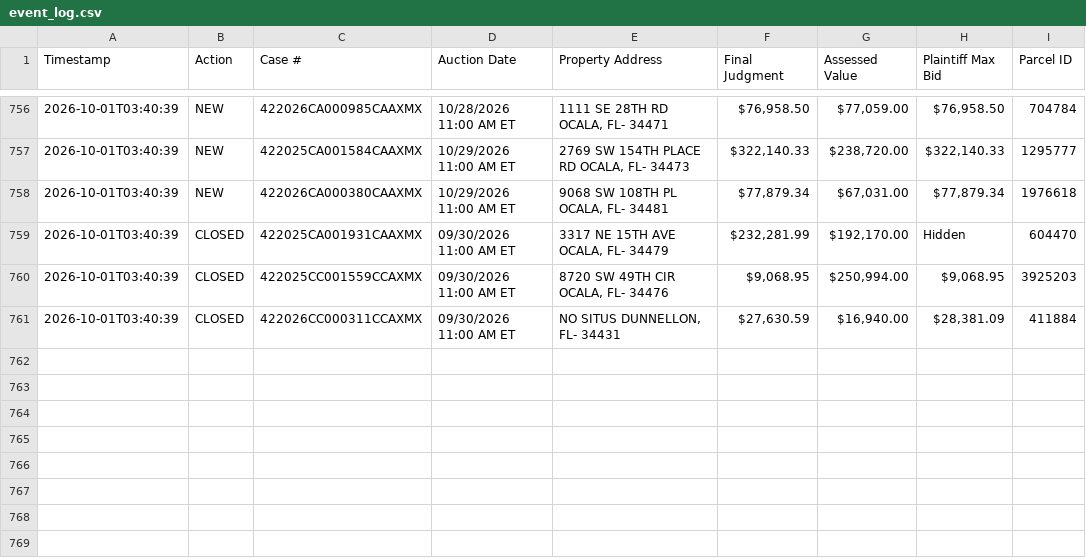
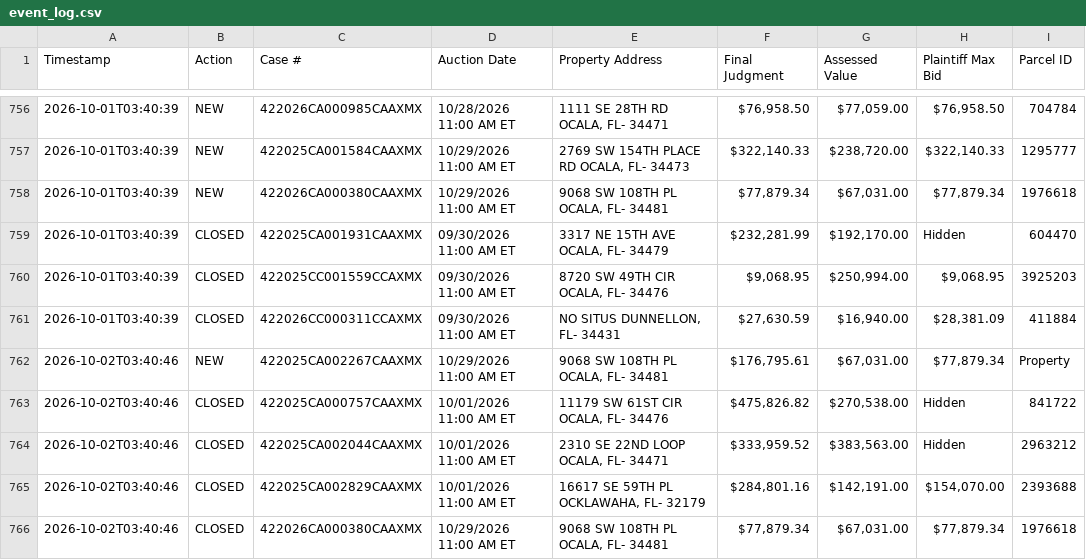
Before and after one commit to figlesias7/realforeclose-marion, a CSV file: data/event_log.csv, drawn as a sheet; only a part is shown, gaps mark what is left out.

```diff
--- a/data/event_log.csv
+++ b/data/event_log.csv
@@ -761 +761,6 @@ Timestamp,Action,Case #,Auction Date,Property Address,Final Judgment,Assessed Va
 2026-10-01T03:40:39,CLOSED,422026CC000311CCAXMX,09/30/2026 11:00 AM ET,"NO SITUS DUNNELLON, FL- 34431","$27,630.59","$16,940.00","$28,381.09",411884
+2026-10-02T03:40:46,NEW,422025CA002267CAAXMX,10/29/2026 11:00 AM ET,"9068 SW 108TH PL OCALA, FL- 34481","$176,795.61","$67,031.00","$77,879.34",Property
+2026-10-02T03:40:46,CLOSED,422025CA000757CAAXMX,10/01/2026 11:00 AM ET,"11179 SW 61ST CIR OCALA, FL- 34476","$475,826.82","$270,538.00",Hidden,841722
+2026-10-02T03:40:46,CLOSED,422025CA002044CAAXMX,10/01/2026 11:00 AM ET,"2310 SE 22ND LOOP OCALA, FL- 34471","$333,959.52","$383,563.00",Hidden,2963212
+2026-10-02T03:40:46,CLOSED,422025CA002829CAAXMX,10/01/2026 11:00 AM ET,"16617 SE 59TH PL OCKLAWAHA, FL- 32179","$284,801.16","$142,191.00","$154,070.00",2393688
+2026-10-02T03:40:46,CLOSED,422026CA000380CAAXMX,10/29/2026 11:00 AM ET,"9068 SW 108TH PL OCALA, FL- 34481","$77,879.34","$67,031.00","$77,879.34",1976618
```
Also changed, not shown: data/all_seen.csv, 3 other files.
